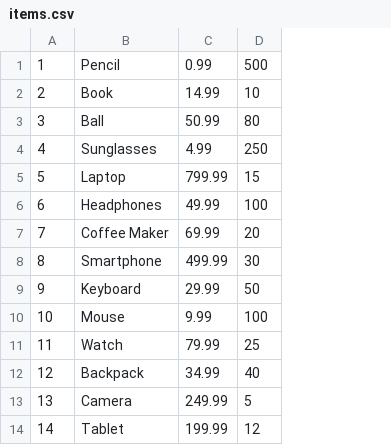
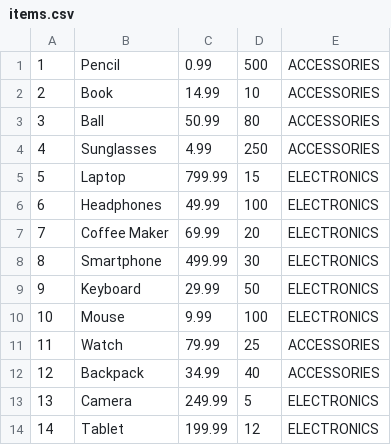
Before and after one commit to MariuszKam/Automation-Testing-Course, a CSV file: src/main/resources/task2/items.csv, drawn as a sheet; only a part is shown; the diff names each change by its address in the sheet, - before the commit and + after, or states it on an @@ line.

```diff
--- a/src/main/resources/task2/items.csv
+++ b/src/main/resources/task2/items.csv
+column E, rows 1-14: ACCESSORIES | ACCESSORIES | ACCESSORIES | ACCESSORIES | ELECTRONICS | ELECTRONICS | ELECTRONICS | ELECTRONICS | ELECTRONICS | ELECTRONICS | ACCESSORIES | ACCESSORIES | ELECTRONICS | ELECTRONICS
```
Also changed, not shown: 6 other files.
